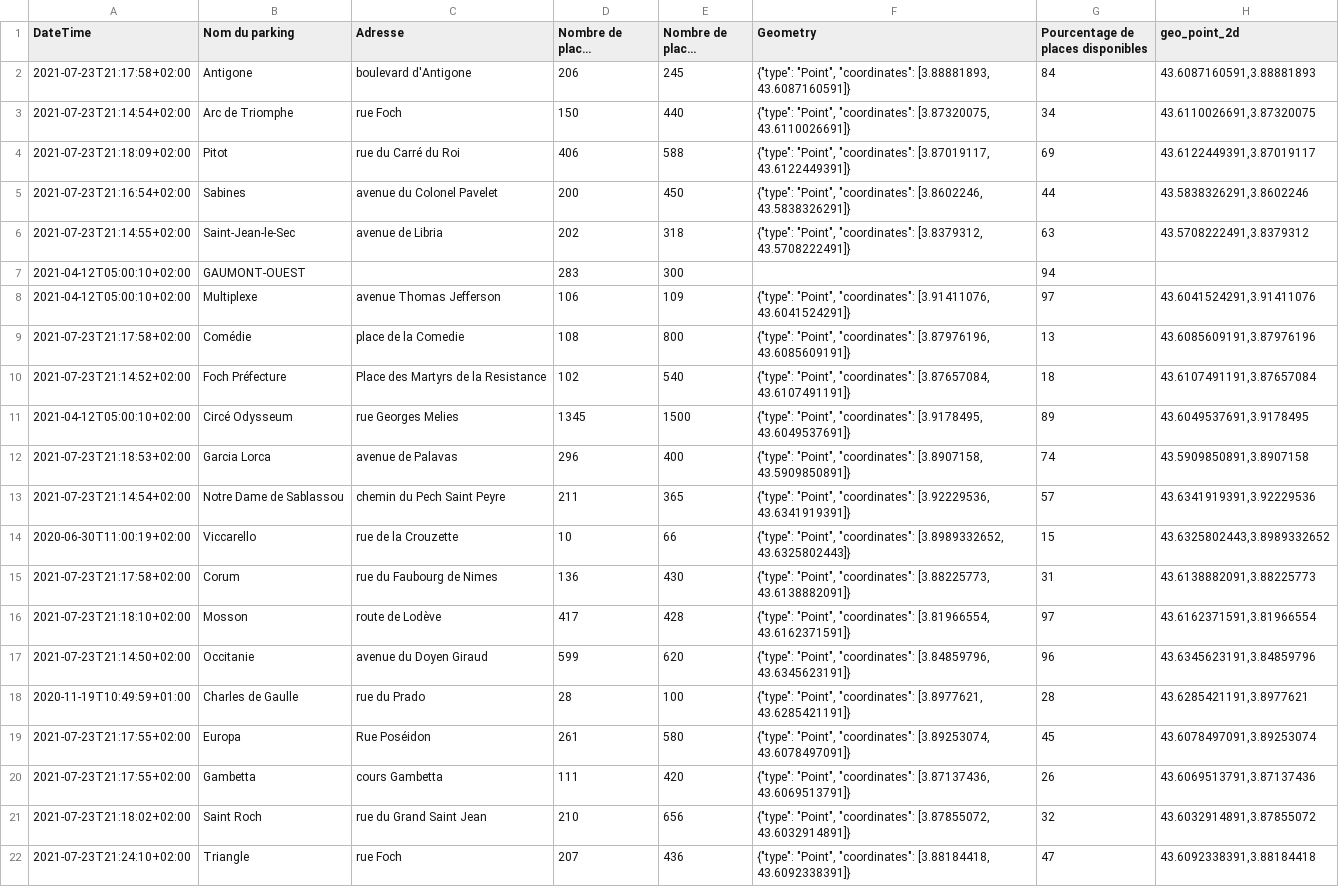
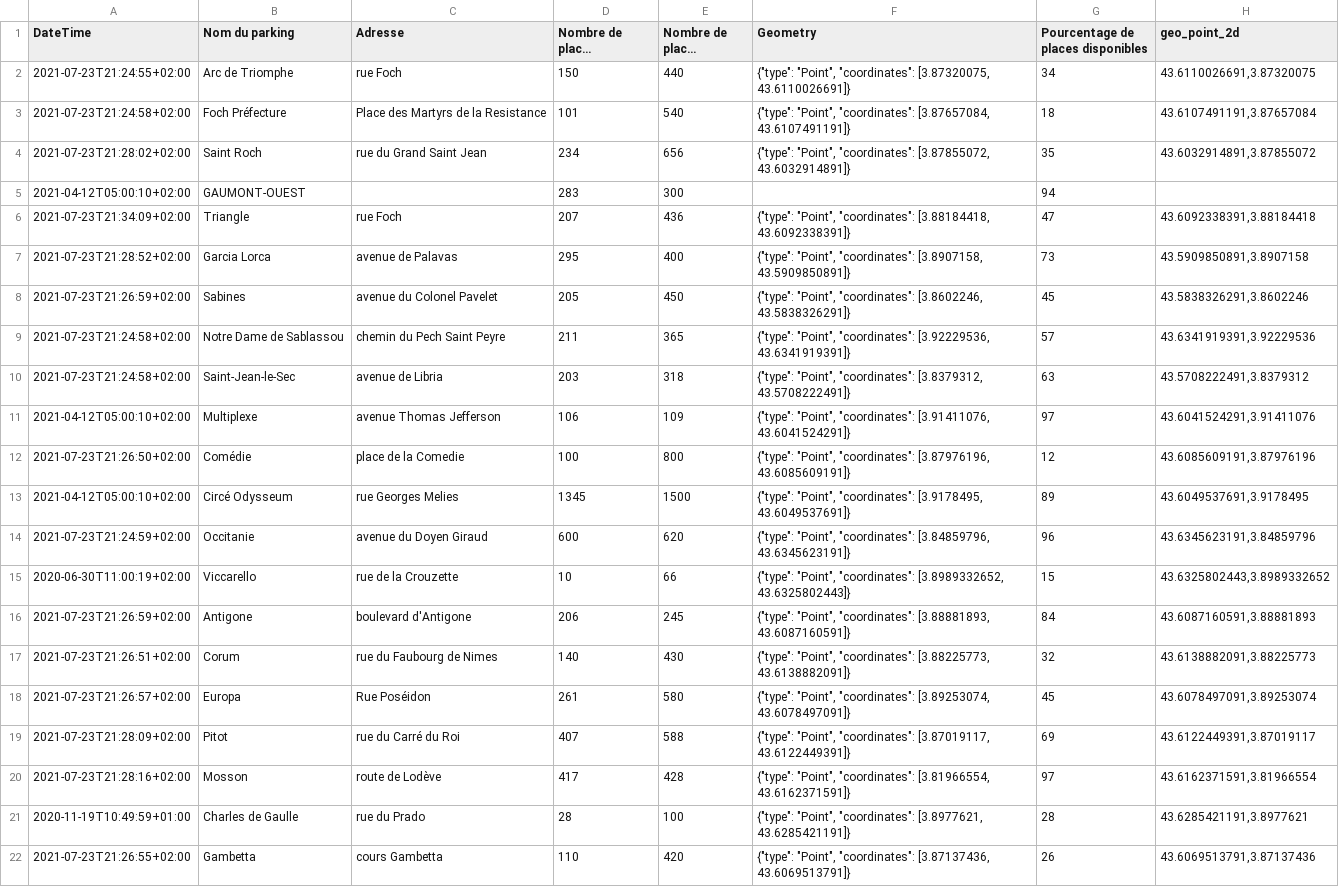
Before and after one commit to benaisc/demo-MMM-parkings, a CSV file: mmm-parkings-live.csv, drawn as a sheet; only a part is shown; long unchanged cells end in …; removed rows and columns are numbered as before the commit, all else as after; the diff covers the shown part only; the diff names each change by its address in the sheet, - before the commit and + after, or states it on an @@ line.

Commit message:
Flat: latest data (2021-07-23T19:36:07.150Z) {   "date": "2021-07-23T19:36:07.150Z",   "files": [     {       "name": "mmm-parkings-2021.csv",       "deltaBytes": 699,       "source": "https://www.herault-data.fr/explore/dataset/parkingtpsreel_modele0/download/?format=csv&timezone=Europe/Berlin&lang=fr&use_labels_for_header=true&csv_separator=%3B"     },     {       "name": "mmm-parkings-live.csv",       "deltaBytes": 0,       "source": "https://www.herault-data.fr/explore/dataset/parkingtpsreel_modele0/download/?format=csv&timezone=Europe/Berlin&lang=fr&use_labels_for_header=true&csv_separator=%3B"     }   ] }

```diff
--- a/mmm-parkings-live.csv
+++ b/mmm-parkings-live.csv
-row 2: 2021-07-23T21:17:58+02:00 | Antigone | boulevard d'Antigone | 206 | 245 | {"type": "Point", "coordinates": [3.88881893, 43.6087160591]} | 84 | 43.6087160591,3.88881893
-A2 (DateTime): 2021-07-23T21:14:54+02:00
+A2 (DateTime): 2021-07-23T21:24:55+02:00
-row 4: 2021-07-23T21:18:09+02:00 | Pitot | rue du Carré du Roi | 406 | 588 | {"type": "Point", "coordinates": [3.87019117, 43.6122449391]} | 69 | 43.6122449391,3.87019117
-row 5: 2021-07-23T21:16:54+02:00 | Sabines | avenue du Colonel Pavelet | 200 | 450 | {"type": "Point", "coordinates": [3.8602246, 43.5838326291]} | 44 | 43.5838326291,3.8602246
-row 6: 2021-07-23T21:14:55+02:00 | Saint-Jean-le-Sec | avenue de Libria | 202 | 318 | {"type": "Point", "coordinates": [3.8379312, 43.5708222491]} | 63 | 43.5708222491,3.8379312
+row 3: 2021-07-23T21:24:58+02:00 | Foch Préfecture | Place des Martyrs de la Resistance | 101 | 540 | {"type": "Point", "coordinates": [3.87657084, 43.6107491191]} | 18 | 43.6107491191,3.87657084
+row 4: 2021-07-23T21:28:02+02:00 | Saint Roch | rue du Grand Saint Jean | 234 | 656 | {"type": "Point", "coordinates": [3.87855072, 43.6032914891]} | 35 | 43.6032914891,3.87855072
+row 6: 2021-07-23T21:34:09+02:00 | Triangle | rue Foch | 207 | 436 | {"type": "Point", "coordinates": [3.88184418, 43.6092338391]} | 47 | 43.6092338391,3.88184418
+row 7: 2021-07-23T21:28:52+02:00 | Garcia Lorca | avenue de Palavas | 295 | 400 | {"type": "Point", "coordinates": [3.8907158, 43.5909850891]} | 73 | 43.5909850891,3.8907158
+row 8: 2021-07-23T21:26:59+02:00 | Sabines | avenue du Colonel Pavelet | 205 | 450 | {"type": "Point", "coordinates": [3.8602246, 43.5838326291]} | 45 | 43.5838326291,3.8602246
+row 9: 2021-07-23T21:24:58+02:00 | Notre Dame de Sablassou | chemin du Pech Saint Peyre | 211 | 365 | {"type": "Point", "coordinates": [3.92229536, 43.6341919391]} | 57 | 43.6341919391,3.92229536
+row 10: 2021-07-23T21:24:58+02:00 | Saint-Jean-le-Sec | avenue de Libria | 203 | 318 | {"type": "Point", "coordinates": [3.8379312, 43.5708222491]} | 63 | 43.5708222491,3.8379312
-A12 (DateTime): 2021-07-23T21:17:58+02:00
+A12 (DateTime): 2021-07-23T21:26:50+02:00
-D12 (Nombre de places disponibles): 108
+D12 (Nombre de places disponibles): 100
-G12: 13
+G12: 12
-row 10: 2021-07-23T21:14:52+02:00 | Foch Préfecture | Place des Martyrs de la Resistance | 102 | 540 | {"type": "Point", "coordinates": [3.87657084, 43.6107491191]} | 18 | 43.6107491191,3.87657084
-row 12: 2021-07-23T21:18:53+02:00 | Garcia Lorca | avenue de Palavas | 296 | 400 | {"type": "Point", "coordinates": [3.8907158, 43.5909850891]} | 74 | 43.5909850891,3.8907158
-row 13: 2021-07-23T21:14:54+02:00 | Notre Dame de Sablassou | chemin du Pech Saint Peyre | 211 | 365 | {"type": "Point", "coordinates": [3.92229536, 43.6341919391]} | 57 | 43.6341919391,3.92229536
+row 14: 2021-07-23T21:24:59+02:00 | Occitanie | avenue du Doyen Giraud | 600 | 620 | {"type": "Point", "coordinates": [3.84859796, 43.6345623191]} | 96 | 43.6345623191,3.84859796
+row 16: 2021-07-23T21:26:59+02:00 | Antigone | boulevard d'Antigone | 206 | 245 | {"type": "Point", "coordinates": [3.88881893, 43.6087160591]} | 84 | 43.6087160591,3.88881893
-A17 (DateTime): 2021-07-23T21:17:58+02:00
+A17 (DateTime): 2021-07-23T21:26:51+02:00
-D17 (Nombre de places disponibles): 136
+D17 (Nombre de places disponibles): 140
-G17: 31
+G17: 32
+row 18: 2021-07-23T21:26:57+02:00 | Europa | Rue Poséidon | 261 | 580 | {"type": "Point", "coordinates": [3.89253074, 43.6078497091]} | 45 | 43.6078497091,3.89253074
+row 19: 2021-07-23T21:28:09+02:00 | Pitot | rue du Carré du Roi | 407 | 588 | {"type": "Point", "coordinates": [3.87019117, 43.6122449391]} | 69 | 43.6122449391,3.87019117
-A20 (DateTime): 2021-07-23T21:18:10+02:00
+A20 (DateTime): 2021-07-23T21:28:16+02:00
-row 17: 2021-07-23T21:14:50+02:00 | Occitanie | avenue du Doyen Giraud | 599 | 620 | {"type": "Point", "coordinates": [3.84859796, 43.6345623191]} | 96 | 43.6345623191,3.84859796
-row 19: 2021-07-23T21:17:55+02:00 | Europa | Rue Poséidon | 261 | 580 | {"type": "Point", "coordinates": [3.89253074, 43.6078497091]} | 45 | 43.6078497091,3.89253074
-A22 (DateTime): 2021-07-23T21:17:55+02:00
+A22 (DateTime): 2021-07-23T21:26:55+02:00
-D22 (Nombre de places disponibles): 111
+D22 (Nombre de places disponibles): 110
-row 21: 2021-07-23T21:18:02+02:00 | Saint Roch | rue du Grand Saint Jean | 210 | 656 | {"type": "Point", "coordinates": [3.87855072, 43.6032914891]} | 32 | 43.6032914891,3.87855072
-row 22: 2021-07-23T21:24:10+02:00 | Triangle | rue Foch | 207 | 436 | {"type": "Point", "coordinates": [3.88184418, 43.6092338391]} | 47 | 43.6092338391,3.88184418
```
Also changed, not shown: 2 edited cells elsewhere in this file, mmm-parkings-2021.csv.
